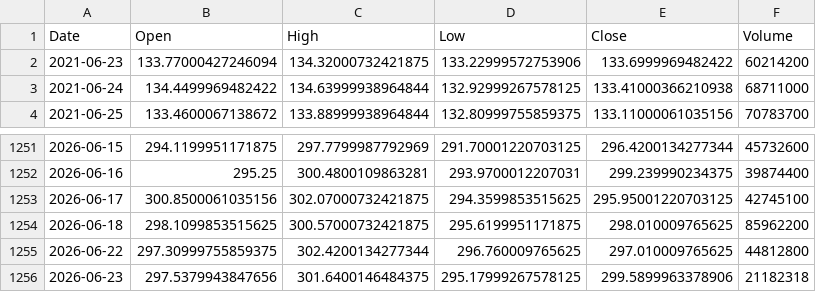
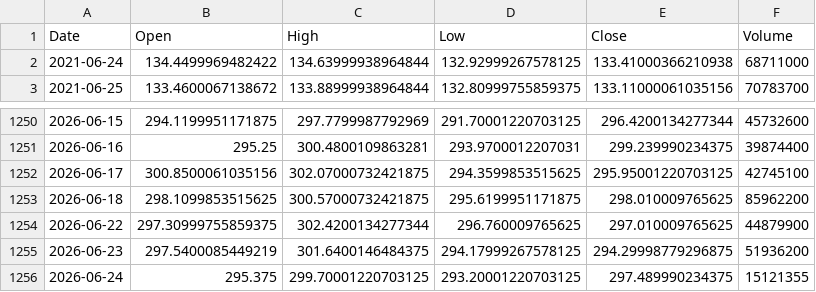
Before and after one commit to joeflaming777-lgtm/stock-price-predicator, a CSV file: task 1/Stock-Price-Predictor/stock_data.csv, drawn as a sheet; only a part is shown, gaps mark what is left out.

```diff
--- a/task 1/Stock-Price-Predictor/stock_data.csv
+++ b/task 1/Stock-Price-Predictor/stock_data.csv
@@ -1,3 +1,2 @@
 Date,Open,High,Low,Close,Volume
-2021-06-23,133.77000427246094,134.32000732421875,133.22999572753906,133.6999969482422,60214200
 2021-06-24,134.4499969482422,134.63999938964844,132.92999267578125,133.41000366210938,68711000
@@ -1254,3 +1253,4 @@ Date,Open,High,Low,Close,Volume
 2026-06-18,298.1099853515625,300.57000732421875,295.6199951171875,298.010009765625,85962200
-2026-06-22,297.30999755859375,302.4200134277344,296.760009765625,297.010009765625,44812800
-2026-06-23,297.5379943847656,301.6400146484375,295.17999267578125,299.5899963378906,21182318
+2026-06-22,297.30999755859375,302.4200134277344,296.760009765625,297.010009765625,44879900
+2026-06-23,297.5400085449219,301.6400146484375,294.17999267578125,294.29998779296875,51936200
+2026-06-24,295.375,299.70001220703125,293.20001220703125,297.489990234375,15121355
```
Also changed, not shown: 2 other files.
